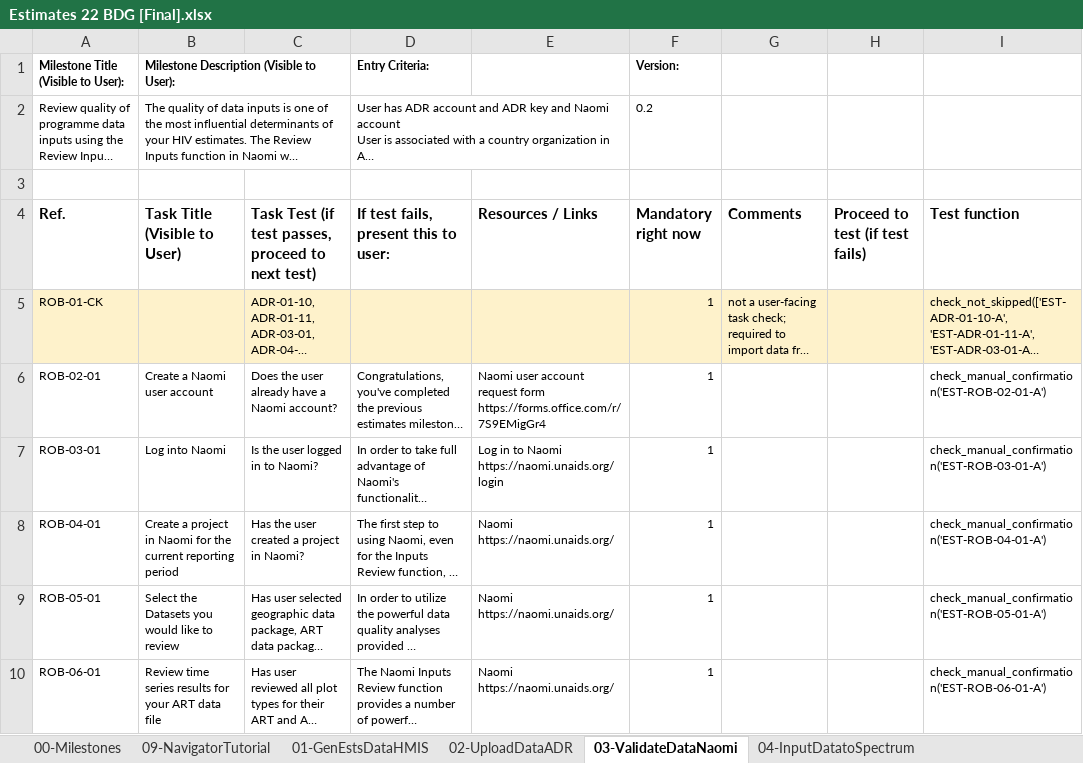
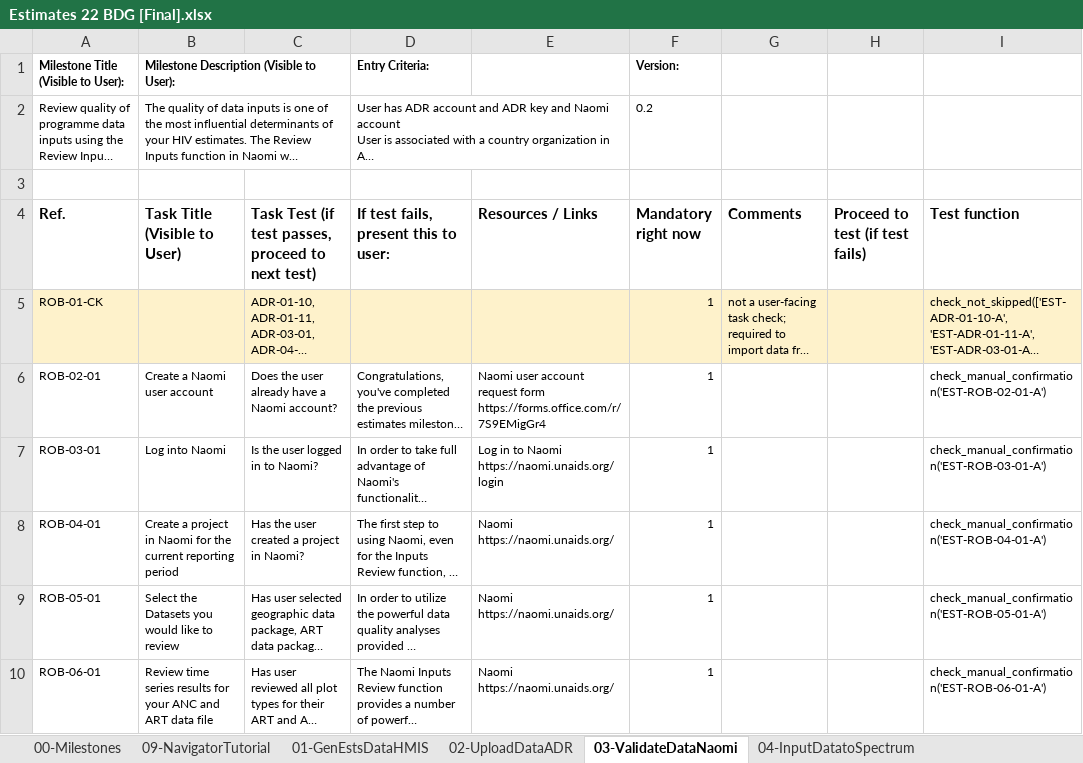
Before and after one commit to fjelltopp/navigator_engine, an Excel workbook: Estimates 22 BDG [Final].xlsx, sheet 03-ValidateDataNaomi, drawn as a sheet; long unchanged cells end in …; values as stored, in another font and other column widths than the file's, no borders; charts and pictures not drawn; the diff names each change by its address in the sheet, - before the commit and + after, or states it on an @@ line.

```diff
--- a/Estimates 22 BDG [Final].xlsx (sheet 03-ValidateDataNaomi)
+++ b/Estimates 22 BDG [Final].xlsx (sheet 03-ValidateDataNaomi)
-B10 (Task Title (Visible to User)): …for your ART data…
+B10 (Task Title (Visible to User)): …for your ANC and ART data…
```
Also changed, not shown: sheet 04-InputDatatoSpectrum, sheet 05-GenIncidenceEstswithEPP, sheet 07-FinalizeNatlEstsSpectrum, sheet 08-GenSubNatlEstsNaomi, sheet 06-GenKOSShiny90.
